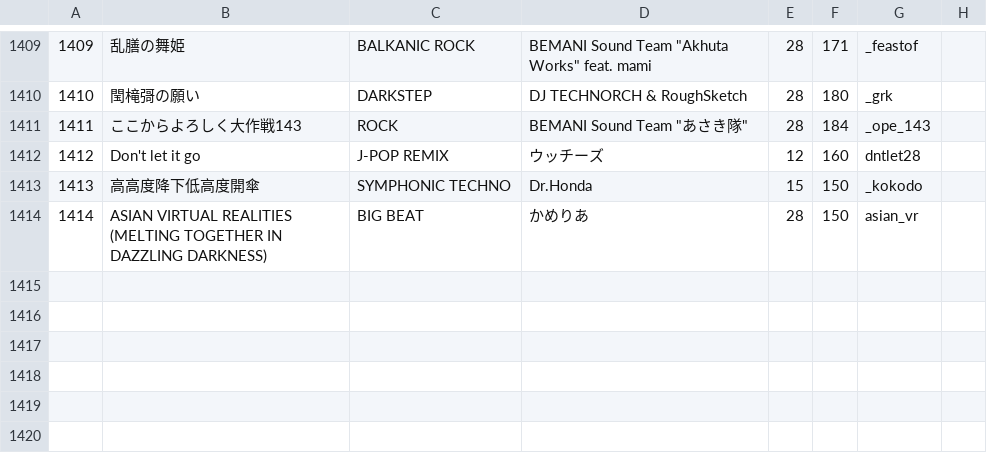
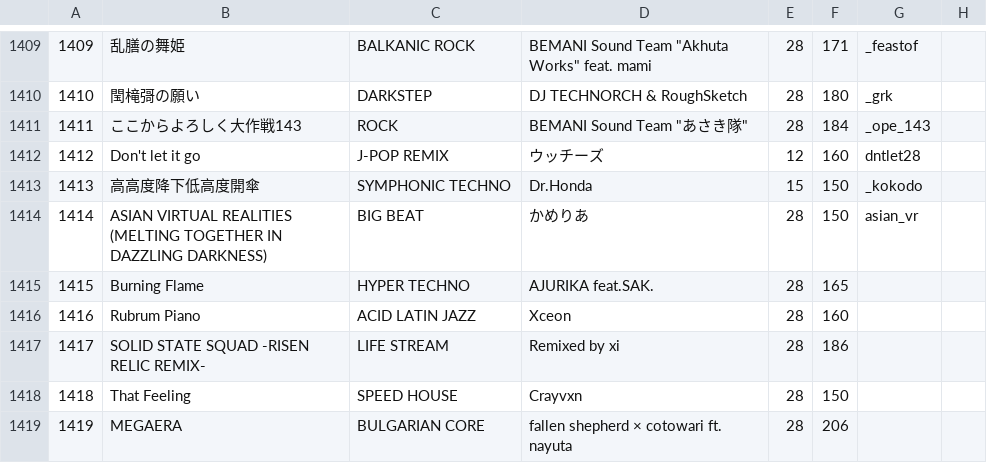
Before and after one commit to syota0304/IIDX_Viewer, a CSV file: 28/music.csv, drawn as a sheet; only a part is shown, gaps mark what is left out; the diff names each change by its address in the sheet, - before the commit and + after, or states it on an @@ line.

```diff
--- a/28/music.csv
+++ b/28/music.csv
+row 1415: 1415 | Burning Flame | HYPER TECHNO | AJURIKA feat.SAK. | 28 | 165
+row 1416: 1416 | Rubrum Piano | ACID LATIN JAZZ | Xceon | 28 | 160
+row 1417: 1417 | SOLID STATE SQUAD -RISEN RELIC REMIX- | LIFE STREAM | Remixed by xi | 28 | 186
+row 1418: 1418 | That Feeling | SPEED HOUSE | Crayvxn | 28 | 150
+row 1419: 1419 | MEGAERA | BULGARIAN CORE | fallen shepherd × cotowari ft. nayuta | 28 | 206
```
Also changed, not shown: 28/dp.csv, 28/sp.csv, 1 other file.
